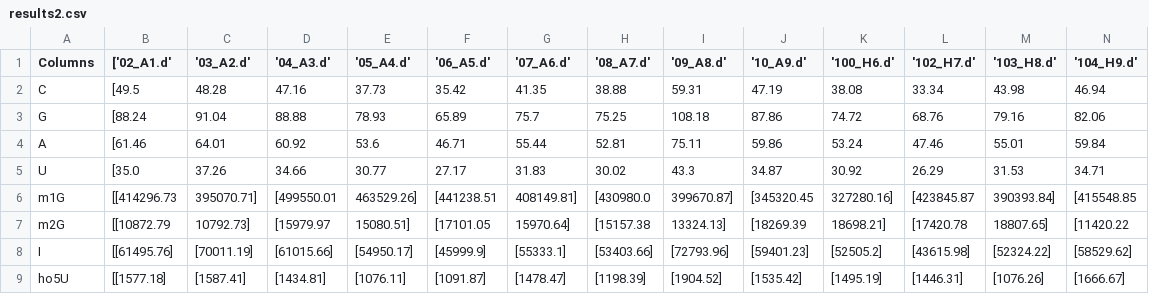
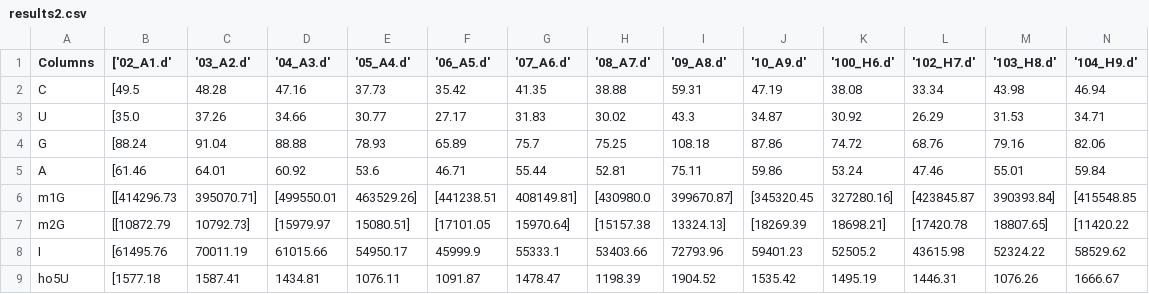
Before and after one commit to ifan2032/dedon, a CSV file: results2.csv, drawn as a sheet; only a part is shown; the diff covers the shown part only; the diff names each change by its address in the sheet, - before the commit and + after, or states it on an @@ line.

```diff
--- a/results2.csv
+++ b/results2.csv
@@ row 5 moved to row 3: U @@
-B8 (['02_A1.d'): [[61495.76]
+B8 (['02_A1.d'): [61495.76
-C8 ('03_A2.d'): [70011.19]
+C8 ('03_A2.d'): 70011.19
-D8 ('04_A3.d'): [61015.66]
+D8 ('04_A3.d'): 61015.66
-E8 ('05_A4.d'): [54950.17]
+E8 ('05_A4.d'): 54950.17
-F8 ('06_A5.d'): [45999.9]
+F8 ('06_A5.d'): 45999.9
-G8 ('07_A6.d'): [55333.1]
+G8 ('07_A6.d'): 55333.1
-H8 ('08_A7.d'): [53403.66]
+H8 ('08_A7.d'): 53403.66
-I8 ('09_A8.d'): [72793.96]
+I8 ('09_A8.d'): 72793.96
-J8 ('10_A9.d'): [59401.23]
+J8 ('10_A9.d'): 59401.23
-K8 ('100_H6.d'): [52505.2]
+K8 ('100_H6.d'): 52505.2
-L8 ('102_H7.d'): [43615.98]
+L8 ('102_H7.d'): 43615.98
-M8 ('103_H8.d'): [52324.22]
+M8 ('103_H8.d'): 52324.22
-N8 ('104_H9.d'): [58529.62]
+N8 ('104_H9.d'): 58529.62
-B9 (['02_A1.d'): [[1577.18]
+B9 (['02_A1.d'): [1577.18
-C9 ('03_A2.d'): [1587.41]
+C9 ('03_A2.d'): 1587.41
-D9 ('04_A3.d'): [1434.81]
+D9 ('04_A3.d'): 1434.81
-E9 ('05_A4.d'): [1076.11]
+E9 ('05_A4.d'): 1076.11
-F9 ('06_A5.d'): [1091.87]
+F9 ('06_A5.d'): 1091.87
-G9 ('07_A6.d'): [1478.47]
+G9 ('07_A6.d'): 1478.47
-H9 ('08_A7.d'): [1198.39]
+H9 ('08_A7.d'): 1198.39
-I9 ('09_A8.d'): [1904.52]
+I9 ('09_A8.d'): 1904.52
-J9 ('10_A9.d'): [1535.42]
+J9 ('10_A9.d'): 1535.42
-K9 ('100_H6.d'): [1495.19]
+K9 ('100_H6.d'): 1495.19
-L9 ('102_H7.d'): [1446.31]
+L9 ('102_H7.d'): 1446.31
-M9 ('103_H8.d'): [1076.26]
+M9 ('103_H8.d'): 1076.26
-N9 ('104_H9.d'): [1666.67]
+N9 ('104_H9.d'): 1666.67
```
Also changed, not shown: 170 edited cells elsewhere in this file, 3 other files.
